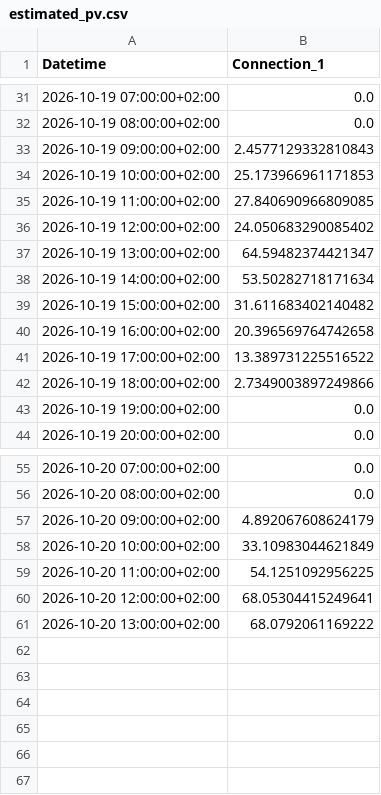
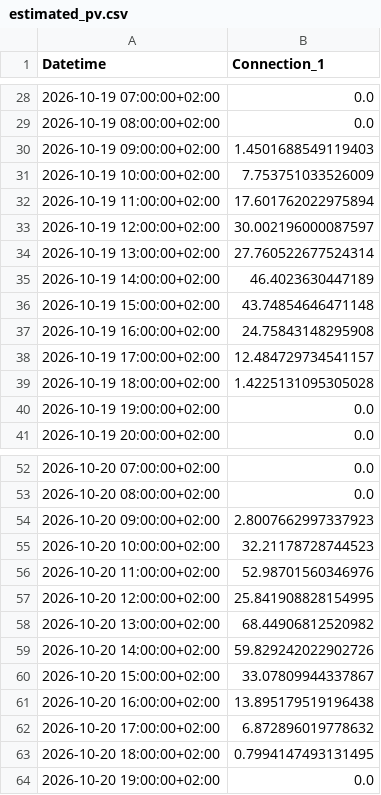
Before and after one commit to FiLa3890/PV-code, a CSV file: estimated_pv.csv, drawn as a sheet; only a part is shown, gaps mark what is left out; the diff covers the shown part only.

```diff
--- a/estimated_pv.csv
+++ b/estimated_pv.csv
@@ -32,12 +29,12 @@ Datetime,Connection_1
 2026-10-19 08:00:00+02:00,0.0
-2026-10-19 09:00:00+02:00,2.4577129332810843
-2026-10-19 10:00:00+02:00,25.173966961171853
-2026-10-19 11:00:00+02:00,27.840690966809085
-2026-10-19 12:00:00+02:00,24.050683290085402
-2026-10-19 13:00:00+02:00,64.59482374421347
-2026-10-19 14:00:00+02:00,53.50282718171634
-2026-10-19 15:00:00+02:00,31.611683402140482
-2026-10-19 16:00:00+02:00,20.396569764742658
-2026-10-19 17:00:00+02:00,13.389731225516522
-2026-10-19 18:00:00+02:00,2.7349003897249866
+2026-10-19 09:00:00+02:00,1.4501688549119403
+2026-10-19 10:00:00+02:00,7.753751033526009
+2026-10-19 11:00:00+02:00,17.601762022975894
+2026-10-19 12:00:00+02:00,30.002196000087597
+2026-10-19 13:00:00+02:00,27.760522677524314
+2026-10-19 14:00:00+02:00,46.4023630447189
+2026-10-19 15:00:00+02:00,43.74854646471148
+2026-10-19 16:00:00+02:00,24.75843148295908
+2026-10-19 17:00:00+02:00,12.484729734541157
+2026-10-19 18:00:00+02:00,1.4225131095305028
 2026-10-19 19:00:00+02:00,0.0
@@ -56,6 +53,12 @@ Datetime,Connection_1
 2026-10-20 08:00:00+02:00,0.0
-2026-10-20 09:00:00+02:00,4.892067608624179
-2026-10-20 10:00:00+02:00,33.10983044621849
-2026-10-20 11:00:00+02:00,54.1251092956225
-2026-10-20 12:00:00+02:00,68.05304415249641
-2026-10-20 13:00:00+02:00,68.0792061169222
+2026-10-20 09:00:00+02:00,2.8007662997337923
+2026-10-20 10:00:00+02:00,32.21178728744523
+2026-10-20 11:00:00+02:00,52.98701560346976
+2026-10-20 12:00:00+02:00,25.841908828154995
+2026-10-20 13:00:00+02:00,68.44906812520982
+2026-10-20 14:00:00+02:00,59.829242022902726
+2026-10-20 15:00:00+02:00,33.07809944337867
+2026-10-20 16:00:00+02:00,13.895179519196438
+2026-10-20 17:00:00+02:00,6.872896019778632
+2026-10-20 18:00:00+02:00,0.7994147493131495
+2026-10-20 19:00:00+02:00,0.0
```
Also changed, not shown: 3 removed rows and 10 edited cells elsewhere in this file.
